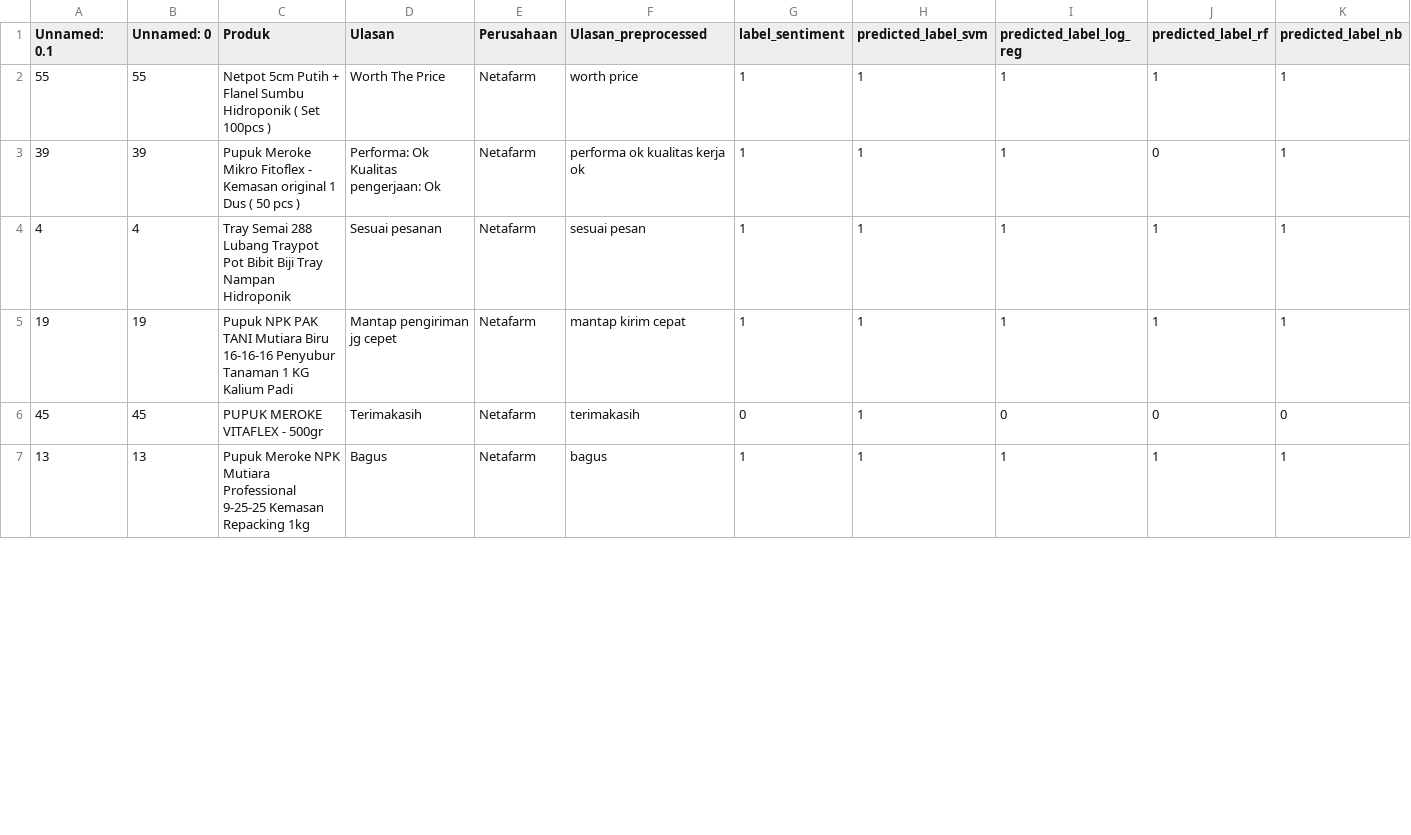
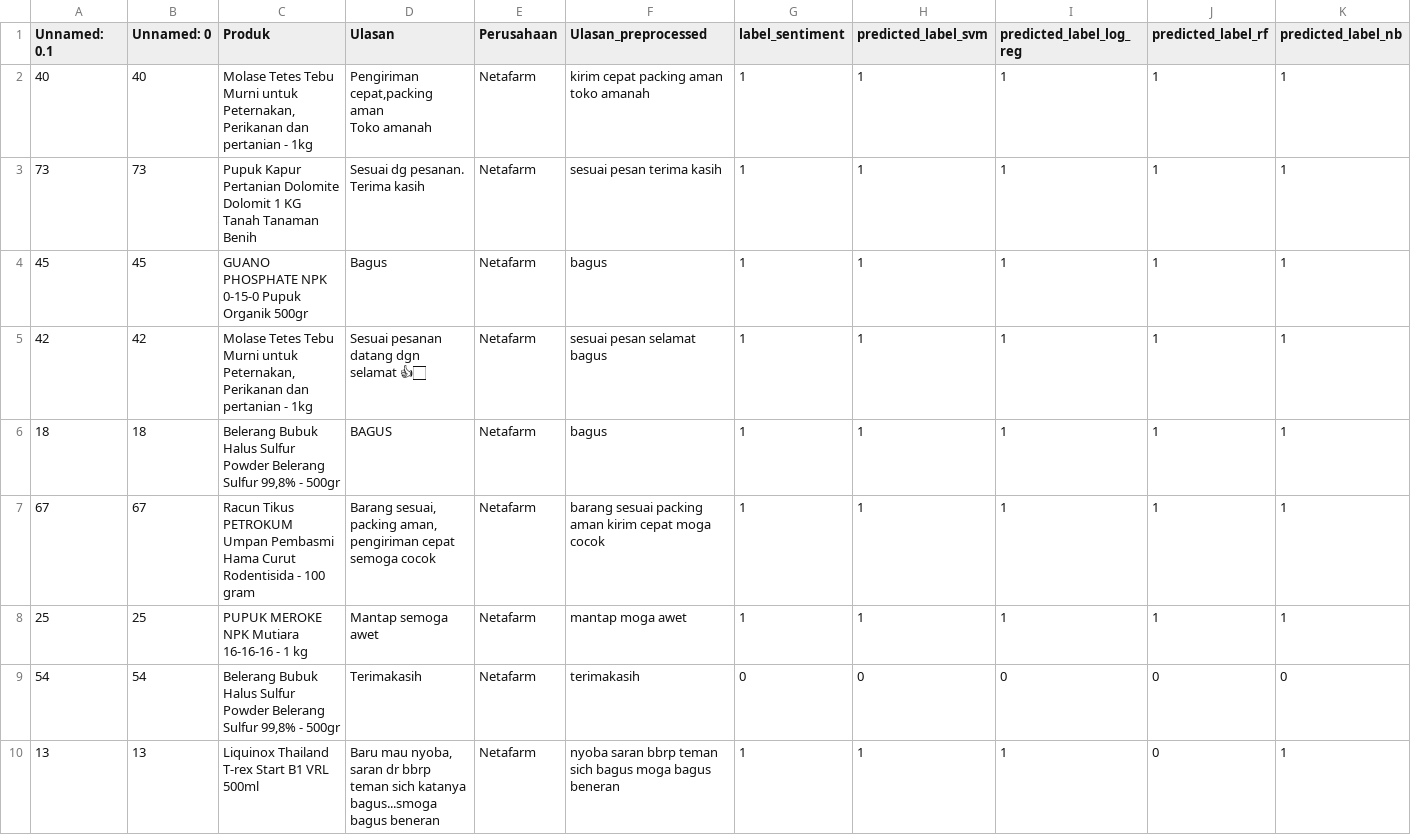
Before and after one commit to dzulfiqar03/MagentaSIG2025Batch1_Uji-Sentiment-With-SeliniumDriver, a CSV file: classification/lama_hasil_prediksi_berbagai_model2.csv, drawn as a sheet; only a part is shown; addresses are those after the commit; rows hold the shown columns only; ↵ is a line break in a cell; the diff covers the shown part only; the diff names each change by its address in the sheet, - before the commit and + after, or states it on an @@ line.

```diff
--- a/classification/lama_hasil_prediksi_berbagai_model2.csv
+++ b/classification/lama_hasil_prediksi_berbagai_model2.csv
-A2 (Unnamed: 0.1): 55
+A2 (Unnamed: 0.1): 40
-B2 (Unnamed: 0): 55
+B2 (Unnamed: 0): 40
-C2 (Produk): Netpot 5cm Putih + Flanel Sumbu Hidroponik ( Set 100pcs )
+C2 (Produk): Molase Tetes Tebu Murni untuk Peternakan, Perikanan dan pertanian - 1kg
-D2 (Ulasan): Worth The Price
+D2 (Ulasan): Pengiriman cepat,packing aman ↵ Toko amanah
-F2 (Ulasan_preprocessed): worth price
+F2 (Ulasan_preprocessed): kirim cepat packing aman toko amanah
-A3 (Unnamed: 0.1): 39
+A3 (Unnamed: 0.1): 73
-B3 (Unnamed: 0): 39
+B3 (Unnamed: 0): 73
-C3 (Produk): Pupuk Meroke Mikro Fitoflex - Kemasan original 1 Dus ( 50 pcs )
+C3 (Produk): Pupuk Kapur Pertanian Dolomite Dolomit 1 KG Tanah Tanaman Benih
-D3 (Ulasan): Performa: Ok ↵ Kualitas pengerjaan: Ok
+D3 (Ulasan): Sesuai dg pesanan. Terima kasih
-F3 (Ulasan_preprocessed): performa ok kualitas kerja ok
+F3 (Ulasan_preprocessed): sesuai pesan terima kasih
-J3 (predicted_label_rf): 0
+J3 (predicted_label_rf): 1
+row 4: 45 | 45 | GUANO PHOSPHATE NPK 0-15-0 Pupuk Organik 500gr | Bagus | Netafarm | bagus | 1 | 1 | 1 | 1 | 1
-A5 (Unnamed: 0.1): 4
+A5 (Unnamed: 0.1): 42
-B5 (Unnamed: 0): 4
+B5 (Unnamed: 0): 42
-C5 (Produk): Tray Semai 288 Lubang Traypot Pot Bibit Biji Tray Nampan Hidroponik
+C5 (Produk): Molase Tetes Tebu Murni untuk Peternakan, Perikanan dan pertanian - 1kg
-D5 (Ulasan): Sesuai pesanan
+D5 (Ulasan): Sesuai pesanan datang dgn selamat 👍🏻
-F5 (Ulasan_preprocessed): sesuai pesan
+F5 (Ulasan_preprocessed): sesuai pesan selamat bagus
+row 6: 18 | 18 | Belerang Bubuk Halus Sulfur Powder Belerang Sulfur 99,8% - 500gr | BAGUS | Netafarm | bagus | 1 | 1 | 1 | 1 | 1
+row 7: 67 | 67 | Racun Tikus PETROKUM Umpan Pembasmi Hama Curut Rodentisida - 100 gram | Barang sesuai, packing aman, pengiriman cepat semoga cocok | Netafarm | barang sesuai packing aman kirim cepat moga cocok | 1 | 1 | 1 | 1 | 1
-A8 (Unnamed: 0.1): 19
+A8 (Unnamed: 0.1): 25
-B8 (Unnamed: 0): 19
+B8 (Unnamed: 0): 25
-C8 (Produk): Pupuk NPK PAK TANI Mutiara Biru 16-16-16 Penyubur Tanaman 1 KG Kalium Padi
+C8 (Produk): PUPUK MEROKE NPK Mutiara 16-16-16 - 1 kg
-D8 (Ulasan): Mantap pengiriman jg cepet
+D8 (Ulasan): Mantap semoga awet
-F8 (Ulasan_preprocessed): mantap kirim cepat
+F8 (Ulasan_preprocessed): mantap moga awet
-A9 (Unnamed: 0.1): 45
+A9 (Unnamed: 0.1): 54
-B9 (Unnamed: 0): 45
+B9 (Unnamed: 0): 54
-C9 (Produk): PUPUK MEROKE VITAFLEX - 500gr
+C9 (Produk): Belerang Bubuk Halus Sulfur Powder Belerang Sulfur 99,8% - 500gr
-H9 (predicted_label_svm): 1
+H9 (predicted_label_svm): 0
-C10 (Produk): Pupuk Meroke NPK Mutiara Professional 9-25-25 Kemasan Repacking 1kg
+C10 (Produk): Liquinox Thailand T-rex Start B1 VRL 500ml
-D10 (Ulasan): Bagus
+D10 (Ulasan): Baru mau nyoba, saran dr bbrp teman sich katanya bagus...smoga bagus beneran
-F10 (Ulasan_preprocessed): bagus
+F10 (Ulasan_preprocessed): nyoba saran bbrp teman sich bagus moga bagus beneran
-J10 (predicted_label_rf): 1
+J10 (predicted_label_rf): 0
```
Also changed, not shown: 2 removed rows and 6 edited cells elsewhere in this file, classification/data_preprocessing.csv, classification/lama_hasil_prediksi_berbagai_model.csv, 9 other files.
